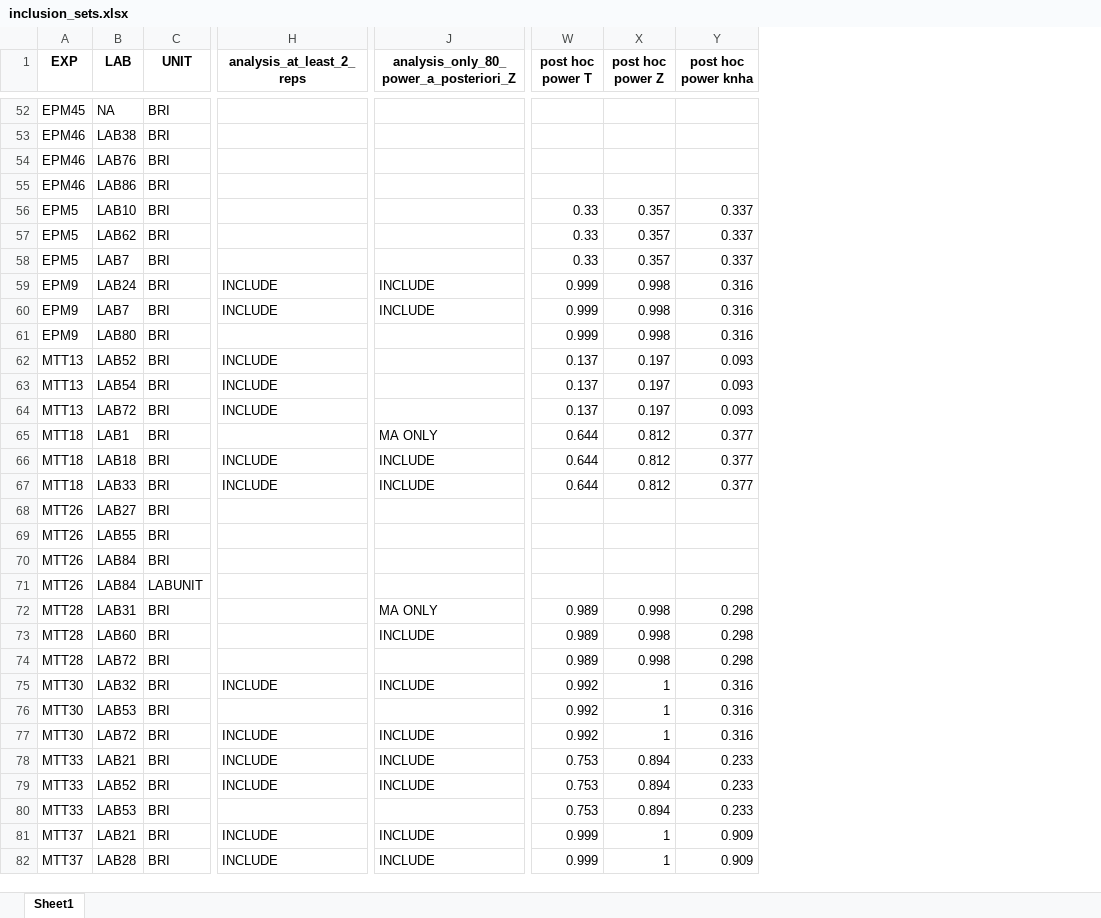
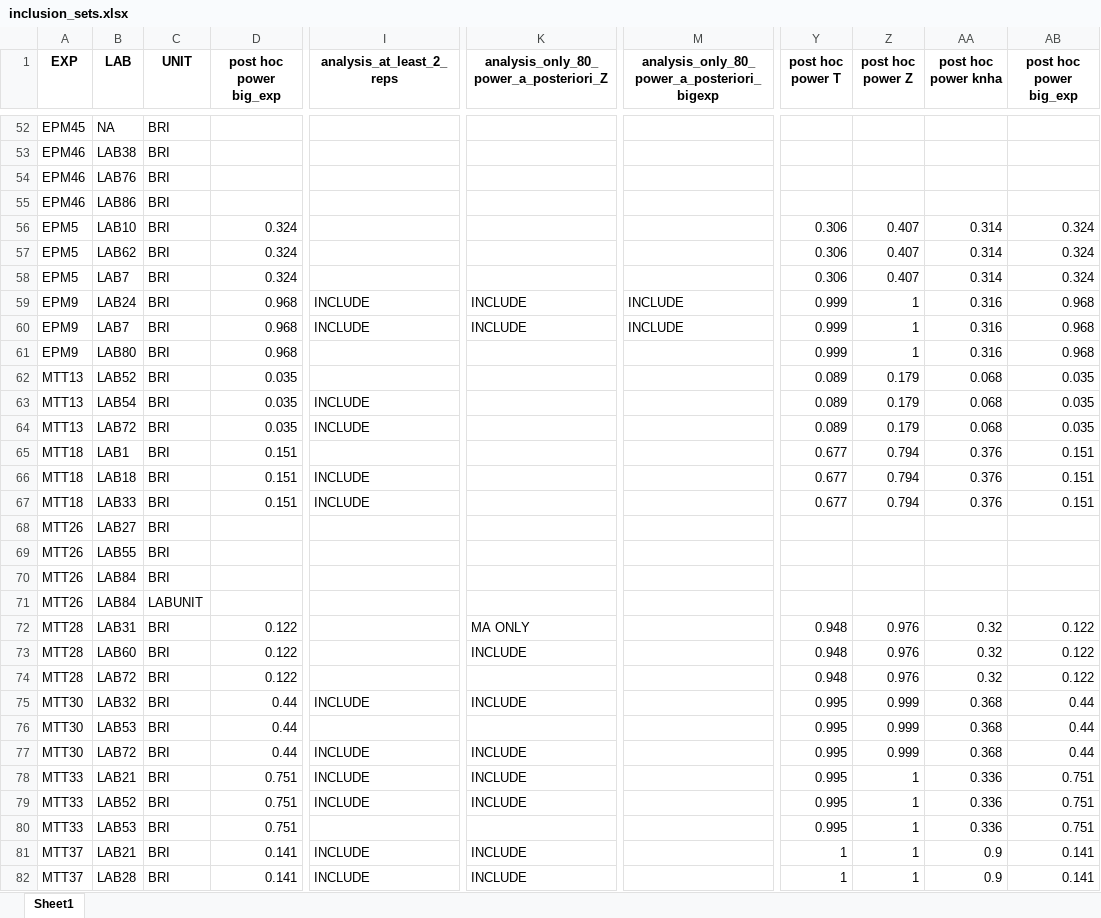
Before and after one commit to KleberNeves/bri-analysis-pp, an Excel workbook: other-data/inclusion_sets.xlsx, sheet Sheet1, drawn as a sheet; only a part is shown, gaps mark what is left out; values as stored, in another font and other column widths than the file's, no borders; addresses are those after the commit; the diff covers the shown part only; the diff names each change by its address in the sheet, - before the commit and + after, or states it on an @@ line.

Commit message:
Updated inclusion sets and subjective analysis
Inclusion sets contains n=1 experiments and (for now) breaks power simulations.
Revised post-hoc power values and added inclusion set for >80% power in bigexp

```diff
--- a/other-data/inclusion_sets.xlsx (sheet Sheet1)
+++ b/other-data/inclusion_sets.xlsx (sheet Sheet1)
+column D (post hoc power big_exp), rows 56-82: 0.324 | 0.324 | 0.324 | 0.968 | 0.968 | 0.968 | 0.035 | 0.035 | 0.035 | 0.151 | 0.151 | 0.151 |  |  |  |  | 0.122 | 0.122 | 0.122 | 0.44 | 0.44 | 0.44 | 0.751 | 0.751 | 0.751 | 0.141 | 0.141
+column M, row 1: analysis_only_80_power_a_posteriori_bigexp; rows 59-60: INCLUDE | INCLUDE
+column AB (post hoc power big_exp), rows 56-82: 0.324 | 0.324 | 0.324 | 0.968 | 0.968 | 0.968 | 0.035 | 0.035 | 0.035 | 0.151 | 0.151 | 0.151 |  |  |  |  | 0.122 | 0.122 | 0.122 | 0.44 | 0.44 | 0.44 | 0.751 | 0.751 | 0.751 | 0.141 | 0.141
-Y56:Y58 (post hoc power T): 0.33
+Y56:Y58 (post hoc power T): 0.306
-Z56:Z58 (post hoc power Z): 0.357
+Z56:Z58 (post hoc power Z): 0.407
-AA56:AA58 (post hoc power knha): 0.337
+AA56:AA58 (post hoc power knha): 0.314
-Z59:Z61 (post hoc power Z): 0.998
+Z59:Z61 (post hoc power Z): 1
-I62 (analysis_at_least_2_reps): INCLUDE
+I62 (analysis_at_least_2_reps): (empty)
-Y62:Y64 (post hoc power T): 0.137
+Y62:Y64 (post hoc power T): 0.089
-Z62:Z64 (post hoc power Z): 0.197
+Z62:Z64 (post hoc power Z): 0.179
-AA62:AA64 (post hoc power knha): 0.093
+AA62:AA64 (post hoc power knha): 0.068
-K65: MA ONLY
+K65: (empty)
-Y65:Y67 (post hoc power T): 0.644
+Y65:Y67 (post hoc power T): 0.677
-Z65:Z67 (post hoc power Z): 0.812
+Z65:Z67 (post hoc power Z): 0.794
-AA65:AA67 (post hoc power knha): 0.377
+AA65:AA67 (post hoc power knha): 0.376
-K66:K67: INCLUDE
+K66:K67: (empty)
-Y72:Y74 (post hoc power T): 0.989
+Y72:Y74 (post hoc power T): 0.948
-Z72:Z74 (post hoc power Z): 0.998
+Z72:Z74 (post hoc power Z): 0.976
-AA72:AA74 (post hoc power knha): 0.298
+AA72:AA74 (post hoc power knha): 0.32
-Y75:Y77 (post hoc power T): 0.992
+Y75:Y77 (post hoc power T): 0.995
-Z75:Z77 (post hoc power Z): 1
+Z75:Z77 (post hoc power Z): 0.999
-AA75:AA77 (post hoc power knha): 0.316
+AA75:AA77 (post hoc power knha): 0.368
-Y78:Y80 (post hoc power T): 0.753
+Y78:Y80 (post hoc power T): 0.995
-Z78:Z80 (post hoc power Z): 0.894
+Z78:Z80 (post hoc power Z): 1
-AA78:AA80 (post hoc power knha): 0.233
+AA78:AA80 (post hoc power knha): 0.336
-Y81:Y82 (post hoc power T): 0.999
+Y81:Y82 (post hoc power T): 1
-AA81:AA82 (post hoc power knha): 0.909
+AA81:AA82 (post hoc power knha): 0.9
```
Also changed, not shown: 317 edited cells elsewhere in this sheet, other-data/Subjective assessment of reproducibility.xlsx.
